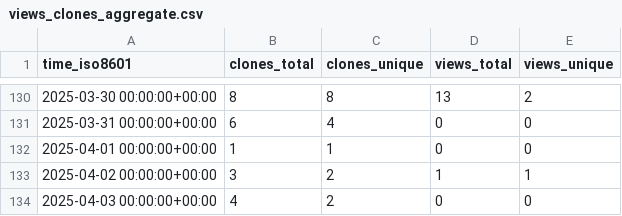
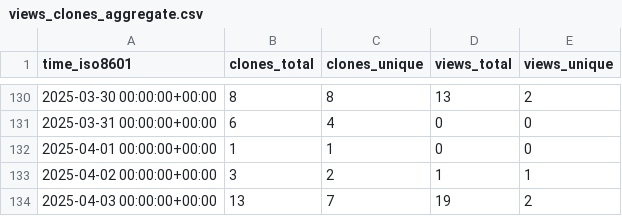
Before and after one commit to CTF-FlagFrenzy/challenges, a CSV file: CTF-FlagFrenzy/challenges/ghrs-data/views_clones_aggregate.csv, drawn as a sheet; only a part is shown, gaps mark what is left out.

```diff
--- a/CTF-FlagFrenzy/challenges/ghrs-data/views_clones_aggregate.csv
+++ b/CTF-FlagFrenzy/challenges/ghrs-data/views_clones_aggregate.csv
@@ -133,2 +133,2 @@ time_iso8601,clones_total,clones_unique,views_total,views_unique
 2025-04-02 00:00:00+00:00,3,2,1,1
-2025-04-03 00:00:00+00:00,4,2,0,0
+2025-04-03 00:00:00+00:00,13,7,19,2
```
Also changed, not shown: 1 other file.
